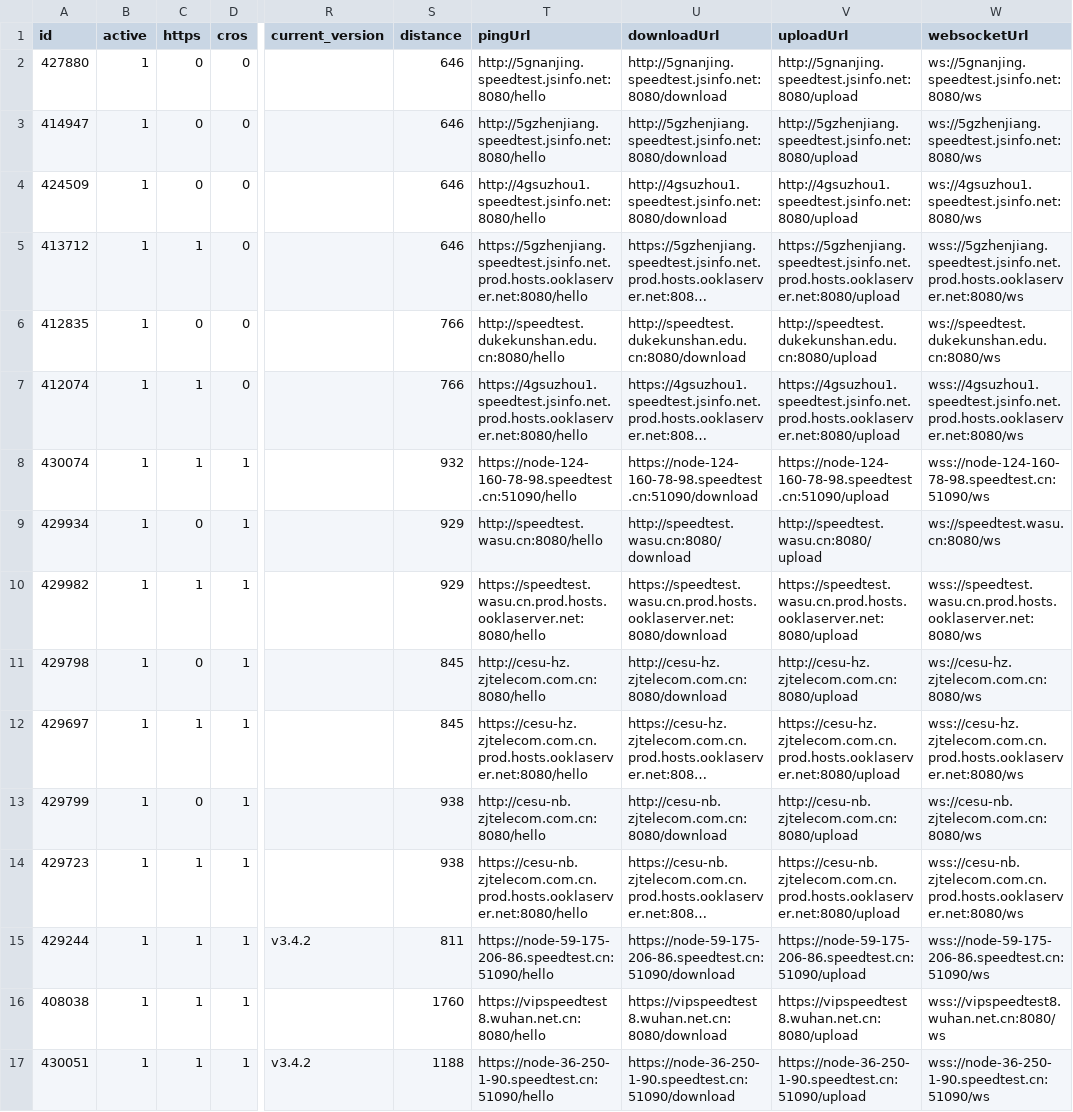
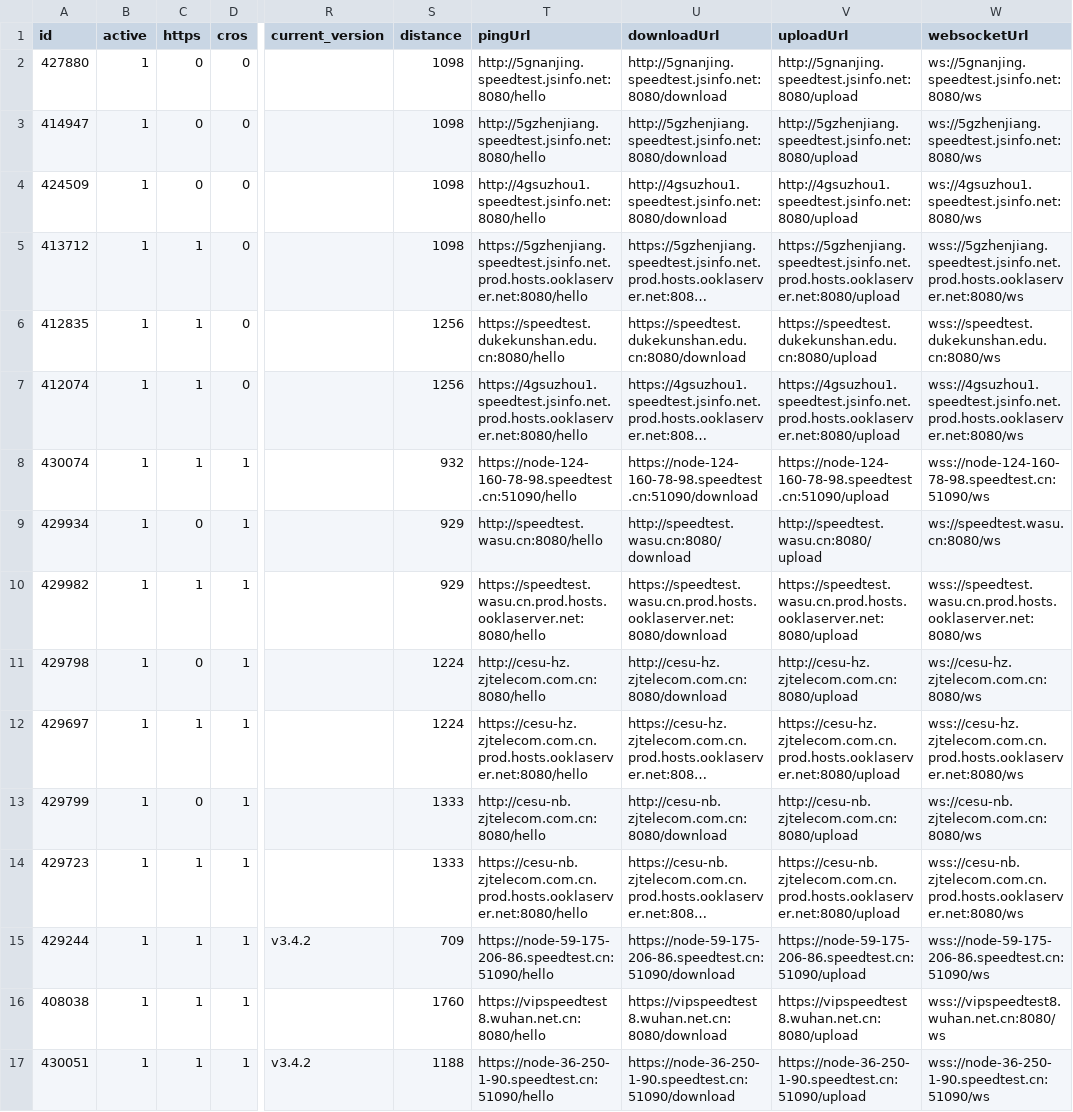
Before and after one commit to spiritLHLS/speedtest.cn-CN-ID, a CSV file: CN.csv, drawn as a sheet; only a part is shown, gaps mark what is left out; long unchanged cells end in …; the diff covers the shown part only; the diff names each change by its address in the sheet, - before the commit and + after, or states it on an @@ line.

```diff
--- a/CN.csv
+++ b/CN.csv
-S2:S5 (distance): 646
+S2:S5 (distance): 1098
-C6 (https): 0
+C6 (https): 1
-S6:S7 (distance): 766
+S6:S7 (distance): 1256
-T6 (pingUrl): http://speedtest.dukekunshan.edu.cn:8080/hello
+T6 (pingUrl): https://speedtest.dukekunshan.edu.cn:8080/hello
-U6 (downloadUrl): http://speedtest.dukekunshan.edu.cn:8080/download
+U6 (downloadUrl): https://speedtest.dukekunshan.edu.cn:8080/download
-V6 (uploadUrl): http://speedtest.dukekunshan.edu.cn:8080/upload
+V6 (uploadUrl): https://speedtest.dukekunshan.edu.cn:8080/upload
-W6 (websocketUrl): ws://speedtest.dukekunshan.edu.cn:8080/ws
+W6 (websocketUrl): wss://speedtest.dukekunshan.edu.cn:8080/ws
-S11:S12 (distance): 845
+S11:S12 (distance): 1224
-S13:S14 (distance): 938
+S13:S14 (distance): 1333
-S15 (distance): 811
+S15 (distance): 709
```
Also changed, not shown: 19 edited cells elsewhere in this file, mobile.csv, telecom.csv, 1 other file.
